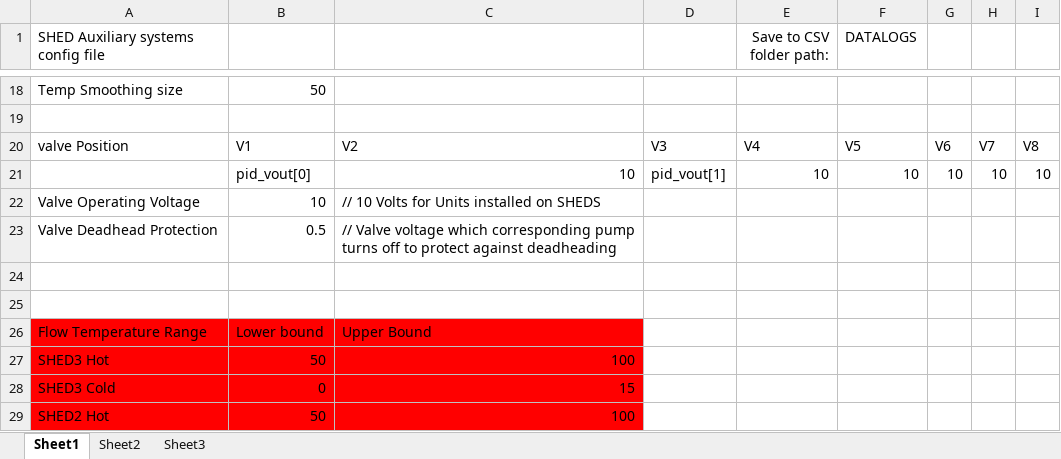
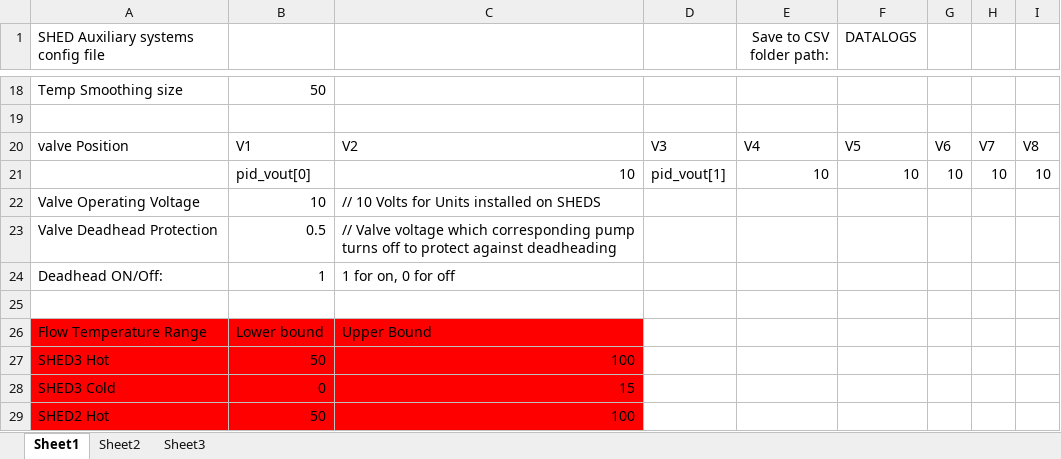
Before and after one commit to bj-russ/SHED_AUX, an Excel workbook: config/config.xlsx, sheet Sheet1, drawn as a sheet; only a part is shown, gaps mark what is left out; values as stored, in another font and other column widths than the file's, no borders; the diff covers the shown part only; the diff names each change by its address in the sheet, - before the commit and + after, or states it on an @@ line.

```diff
--- a/config/config.xlsx (sheet Sheet1)
+++ b/config/config.xlsx (sheet Sheet1)
-row 24: (empty)
+row 24: Deadhead ON/Off: | 1 | 1 for on, 0 for off
```
Also changed, not shown: 11 added rows, 1 removed row, 12 edited cells and cell formats elsewhere in this sheet.
